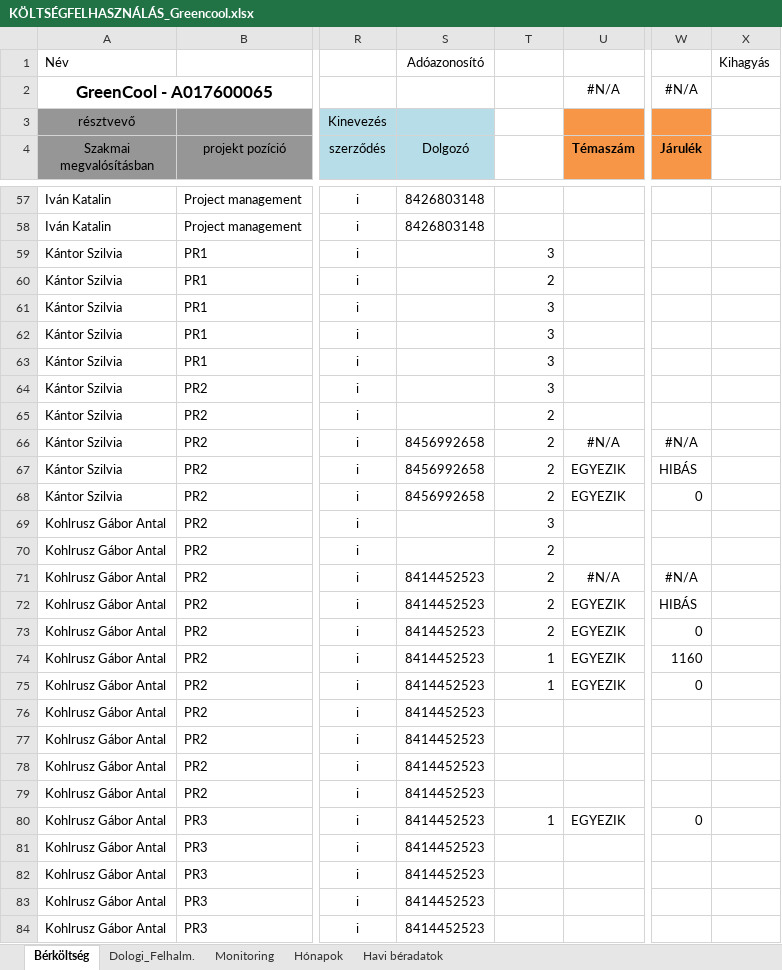
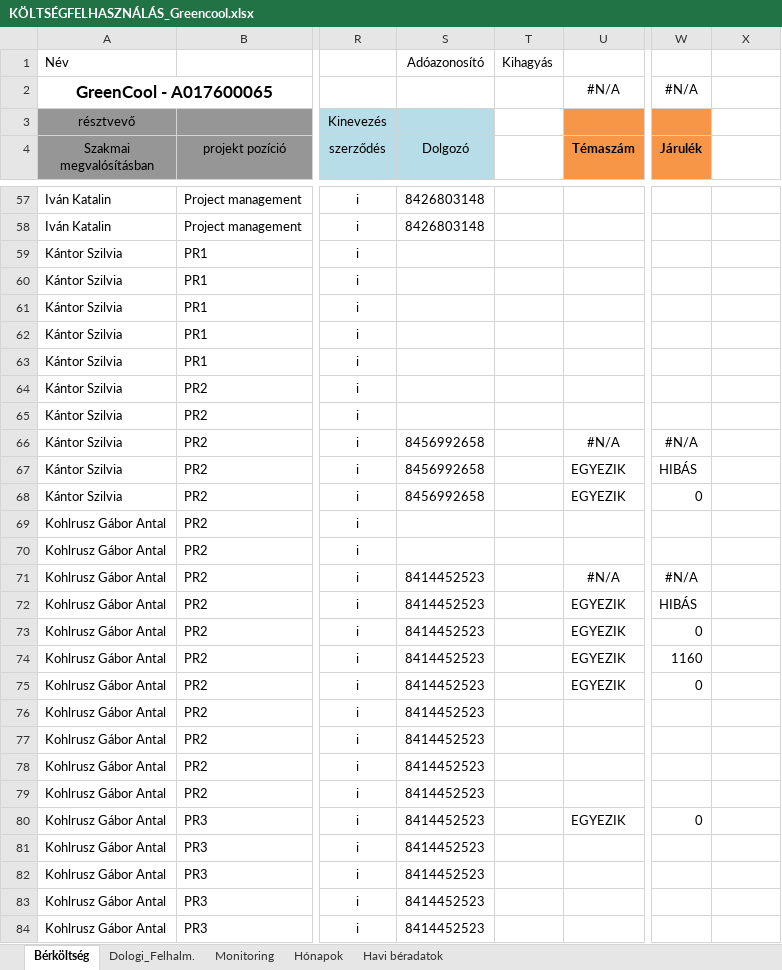
Before and after one commit to gdomjan83/ExcelLoaderToolForAccounting, an Excel workbook: TestApp/bin/Debug/net6.0-windows/Resources/KÖLTSÉGFELHASZNÁLÁS_Greencool.xlsx, sheet Bérköltség, drawn as a sheet; only a part is shown, gaps mark what is left out; values as stored, in another font and other column widths than the file's, no borders; the diff covers the shown part only; the diff names each change by its address in the sheet, - before the commit and + after, or states it on an @@ line.

```diff
--- a/TestApp/bin/Debug/net6.0-windows/Resources/KÖLTSÉGFELHASZNÁLÁS_Greencool.xlsx (sheet Bérköltség)
+++ b/TestApp/bin/Debug/net6.0-windows/Resources/KÖLTSÉGFELHASZNÁLÁS_Greencool.xlsx (sheet Bérköltség)
-T1: (empty)
+T1: Kihagyás
-X1: Kihagyás
+X1: (empty)
-T59: 3
+T59: (empty)
-T60: 2
+T60: (empty)
-T61:T64: 3
+T61:T64: (empty)
-T65:T68: 2
+T65:T68: (empty)
-T69: 3
+T69: (empty)
-T70:T73: 2
+T70:T73: (empty)
-T74:T75: 1
+T74:T75: (empty)
-T80: 1
+T80: (empty)
```
Also changed, not shown: 88 edited cells elsewhere in this sheet, TestApp/bin/Debug/net6.0-windows/Resources/KFI_költségkövető_00312.xlsx, TestApp/bin/Debug/net6.0-windows/Resources/KFI_költségkövető_219.xlsx, 26 other files.
